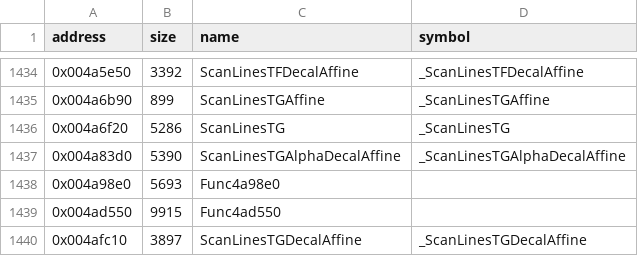
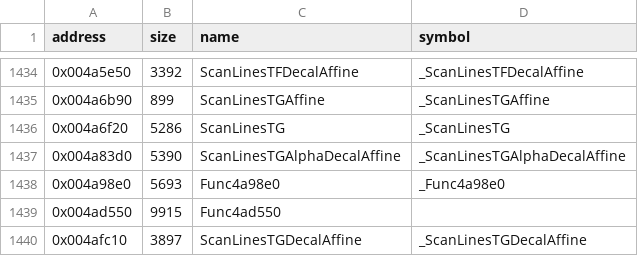
Before and after one commit to LostArtefacts/tr03, a CSV file: config/symbols.csv, drawn as a sheet; only a part is shown, gaps mark what is left out.

Commit message:
Decompile Func4a98e0 (0x4a98e0)
The perspective-correct gouraud alpha decal span function.

```diff
--- a/config/symbols.csv
+++ b/config/symbols.csv
@@ -1437,3 +1437,3 @@ address,size,name,symbol
 0x004a83d0,5390,ScanLinesTGAlphaDecalAffine,_ScanLinesTGAlphaDecalAffine
-0x004a98e0,5693,Func4a98e0,
+0x004a98e0,5693,Func4a98e0,_Func4a98e0
 0x004ad550,9915,Func4ad550,
```
Also changed, not shown: 2 other files.
